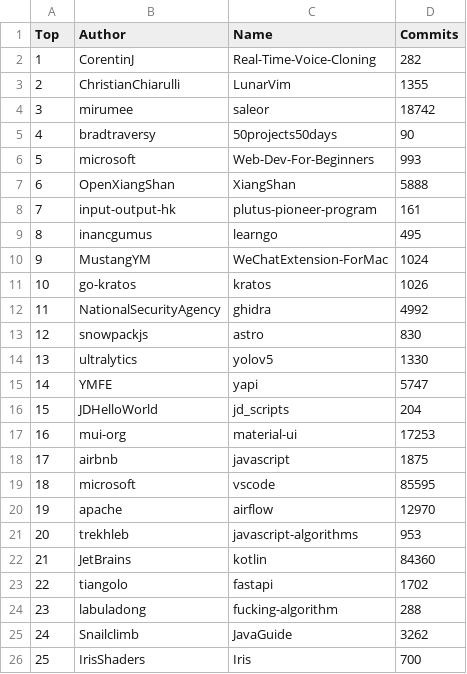
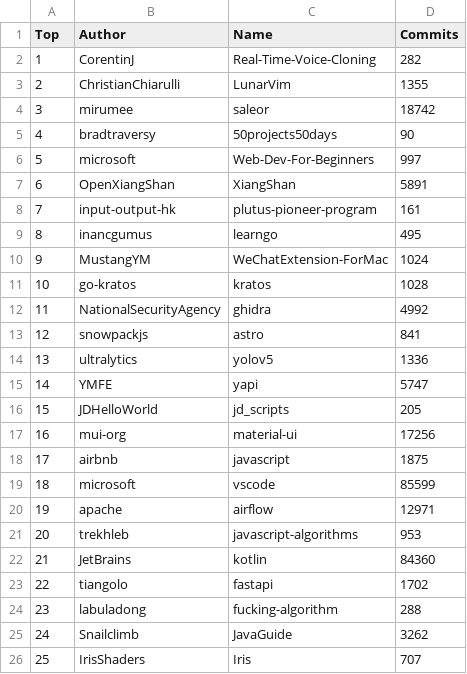
Before and after one commit to afdezfraga/afdezfraga.github.io, a CSV file: githubWithCommits.csv, drawn as a sheet.

```diff
--- a/githubWithCommits.csv
+++ b/githubWithCommits.csv
@@ -5,4 +5,4 @@ Top,Author,Name,Commits
 4,bradtraversy,50projects50days,90
-5,microsoft,Web-Dev-For-Beginners,993
-6,OpenXiangShan,XiangShan,5888
+5,microsoft,Web-Dev-For-Beginners,997
+6,OpenXiangShan,XiangShan,5891
 7,input-output-hk,plutus-pioneer-program,161
@@ -10,12 +10,12 @@ Top,Author,Name,Commits
 9,MustangYM,WeChatExtension-ForMac,1024
-10,go-kratos,kratos,1026
+10,go-kratos,kratos,1028
 11,NationalSecurityAgency,ghidra,4992
-12,snowpackjs,astro,830
-13,ultralytics,yolov5,1330
+12,snowpackjs,astro,841
+13,ultralytics,yolov5,1336
 14,YMFE,yapi,5747
-15,JDHelloWorld,jd_scripts,204
-16,mui-org,material-ui,17253
+15,JDHelloWorld,jd_scripts,205
+16,mui-org,material-ui,17256
 17,airbnb,javascript,1875
-18,microsoft,vscode,85595
-19,apache,airflow,12970
+18,microsoft,vscode,85599
+19,apache,airflow,12971
 20,trekhleb,javascript-algorithms,953
@@ -25,2 +25,2 @@ Top,Author,Name,Commits
 24,Snailclimb,JavaGuide,3262
-25,IrisShaders,Iris,700
+25,IrisShaders,Iris,707
```
Also changed, not shown: 1 other file.
